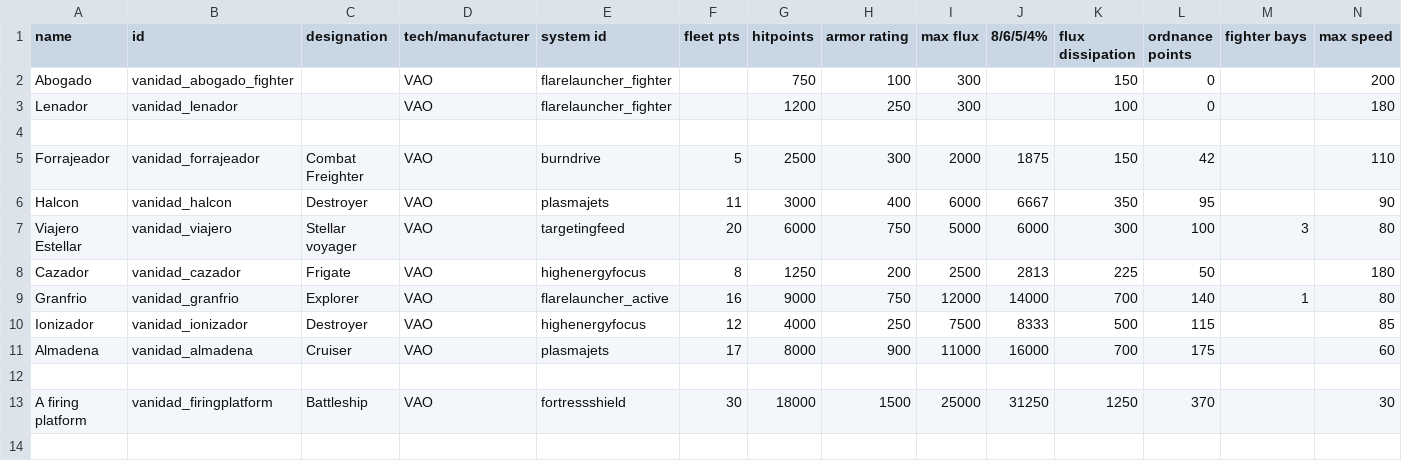
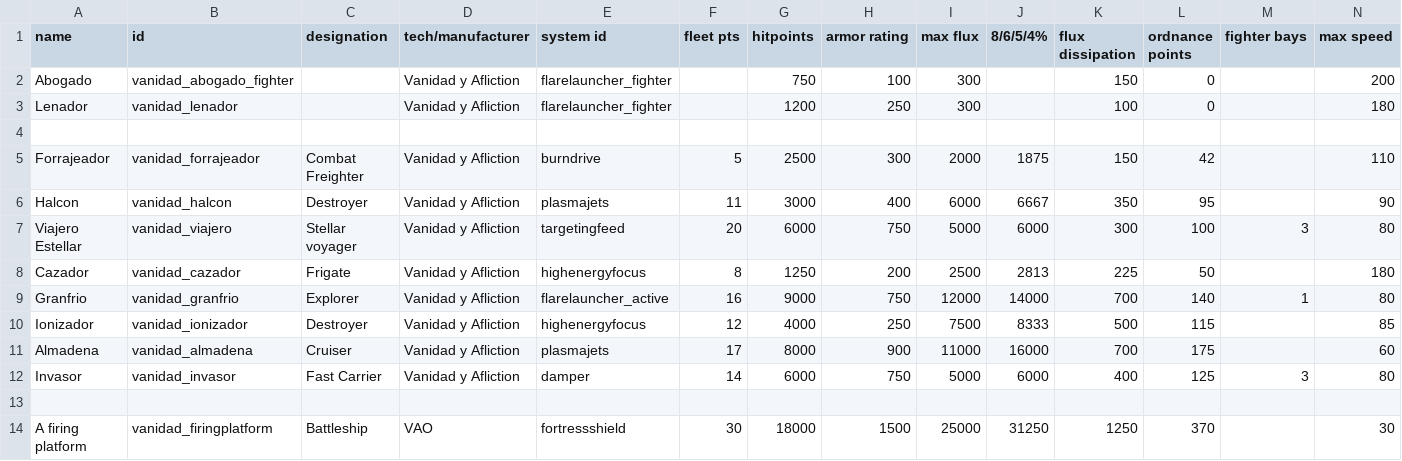
Before and after one commit to FabriceValade/VanidadYAfliction, a CSV file: data/hulls/ship_data.csv, drawn as a sheet; only a part is shown; rows hold the shown columns only; the diff names each change by its address in the sheet, - before the commit and + after, or states it on an @@ line.

Commit message:
add the invasor class carrier

```diff
--- a/data/hulls/ship_data.csv
+++ b/data/hulls/ship_data.csv
-D2:D3 (tech/manufacturer): VAO
+D2:D3 (tech/manufacturer): Vanidad y Afliction
-D5:D11 (tech/manufacturer): VAO
+D5:D11 (tech/manufacturer): Vanidad y Afliction
+row 12: Invasor | vanidad_invasor | Fast Carrier | Vanidad y Afliction | damper | 14 | 6000 | 750 | 5000 | 6000 | 400 | 125 | 3 | 80
```
Also changed, not shown: 3 other files.
